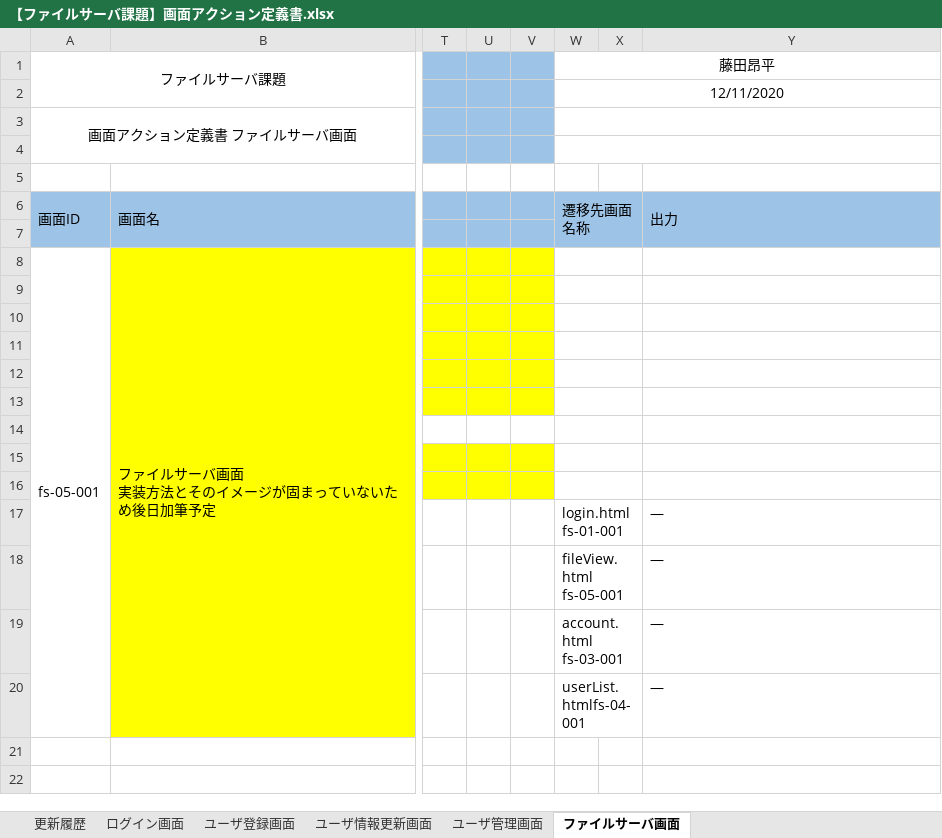
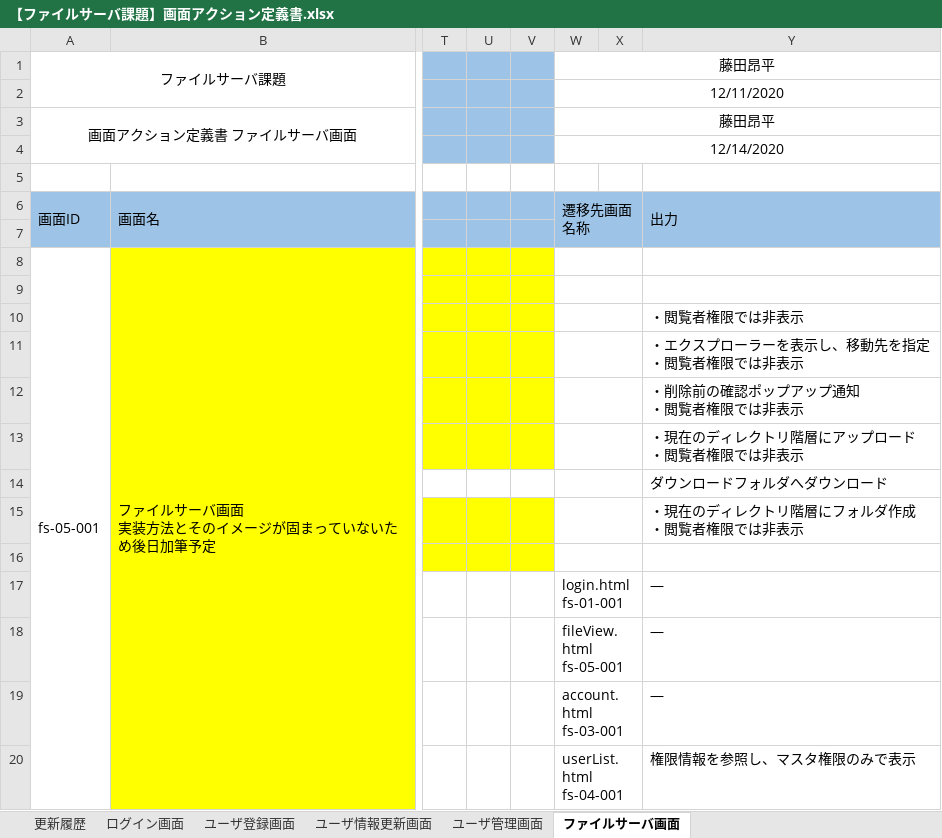
Before and after one commit to hirane/spring-project, an Excel workbook: document/【ファイルサーバ課題】画面アクション定義書.xlsx, sheet ファイルサーバ画面, drawn as a sheet; only a part is shown, gaps mark what is left out; values as stored, in another font and other column widths than the file's, no borders; ↵ is a line break in a cell; the diff names each change by its address in the sheet, - before the commit and + after, or states it on an @@ line.

```diff
--- a/document/【ファイルサーバ課題】画面アクション定義書.xlsx (sheet ファイルサーバ画面)
+++ b/document/【ファイルサーバ課題】画面アクション定義書.xlsx (sheet ファイルサーバ画面)
-W3 (遷移先画面名称): (empty)
+W3 (遷移先画面名称): 藤田昂平
-W4 (遷移先画面名称): (empty)
+W4 (遷移先画面名称): 12/14/2020
-Y10 (出力): (empty)
+Y10 (出力): ・閲覧者権限では非表示
-Y11 (出力): (empty)
+Y11 (出力): ・エクスプローラーを表示し、移動先を指定 ↵ ・閲覧者権限では非表示
-Y12 (出力): (empty)
+Y12 (出力): ・削除前の確認ポップアップ通知 ↵ ・閲覧者権限では非表示
-Y13 (出力): (empty)
+Y13 (出力): ・現在のディレクトリ階層にアップロード ↵ ・閲覧者権限では非表示
-Y14 (出力): (empty)
+Y14 (出力): ダウンロードフォルダへダウンロード
-Y15 (出力): (empty)
+Y15 (出力): ・現在のディレクトリ階層にフォルダ作成 ↵ ・閲覧者権限では非表示
-W20 (遷移先画面名称): userList.htmlfs-04-001
+W20 (遷移先画面名称): userList.html ↵ fs-04-001
-Y20 (出力): ―
+Y20 (出力): 権限情報を参照し、マスタ権限のみで表示
```
Also changed, not shown: sheet ユーザ情報更新画面, sheet ユーザ管理画面, sheet ユーザ登録画面, sheet ログイン画面, sheet 更新履歴, document/【ファイルサーバ課題】画面入出力項目一覧.xlsx, 1 other file.
